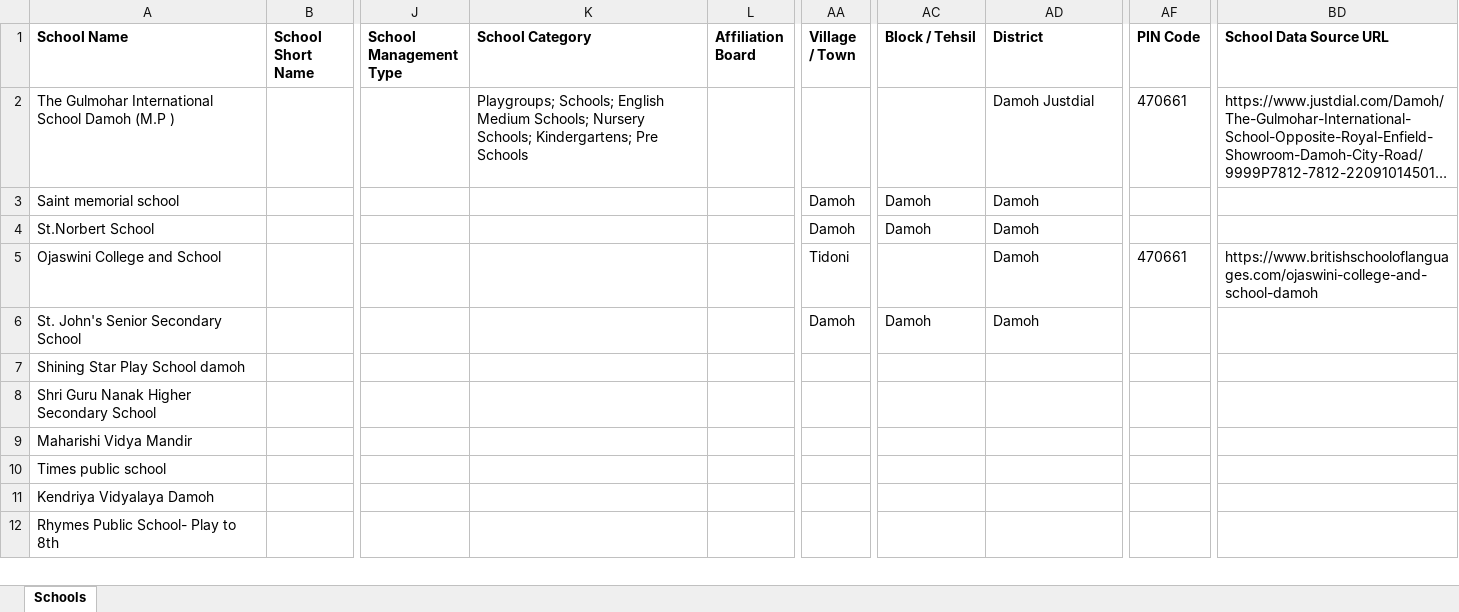
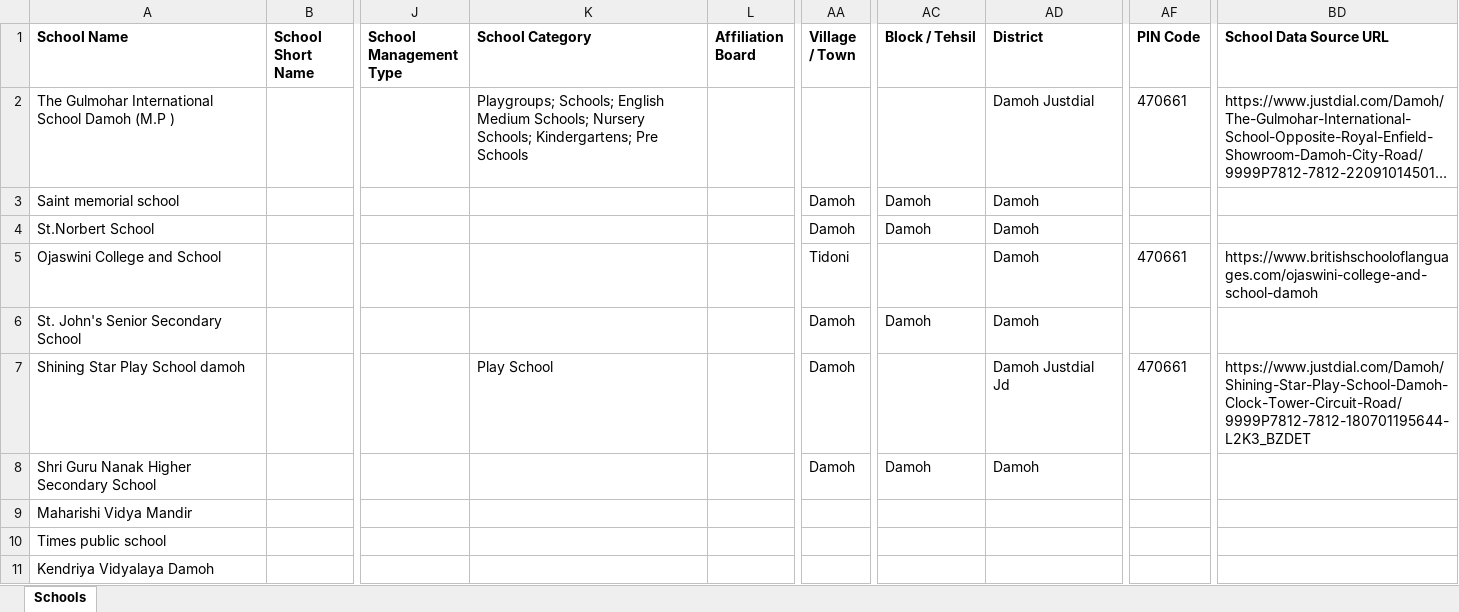
Before and after one commit to anandsagar6/School_Data_Scraper, an Excel workbook: Temp_Data/Madhya_Pradesh_Damoh_temporary_schools.xlsx, sheet Schools, drawn as a sheet; only a part is shown, gaps mark what is left out; the shorter side is filled out with more unchanged rows; long unchanged cells end in …; values as stored, in another font and other column widths than the file's, no borders; the diff names each change by its address in the sheet, - before the commit and + after, or states it on an @@ line.

```diff
--- a/Temp_Data/Madhya_Pradesh_Damoh_temporary_schools.xlsx (sheet Schools)
+++ b/Temp_Data/Madhya_Pradesh_Damoh_temporary_schools.xlsx (sheet Schools)
-K7 (School Category): (empty)
+K7 (School Category): Play School
-AA7:AA8 (Village / Town): (empty)
+AA7:AA8 (Village / Town): Damoh
-AD7 (District): (empty)
+AD7 (District): Damoh Justdial Jd
-AF7 (PIN Code): (empty)
+AF7 (PIN Code): 470661
-BD7 (School Data Source URL): (empty)
+BD7 (School Data Source URL): https://www.justdial.com/Damoh/Shining-Star-Play-School-Damoh-Clock-Tower-Circuit-Road/9999P7812-7812-180701195644-L2K3_BZDET
-AC8 (Block / Tehsil): (empty)
+AC8 (Block / Tehsil): Damoh
-AD8 (District): (empty)
+AD8 (District): Damoh
```
Also changed, not shown: Excel_Data/current_data.xlsx, Excel_Data/master_data.xlsx, 1 other file.
